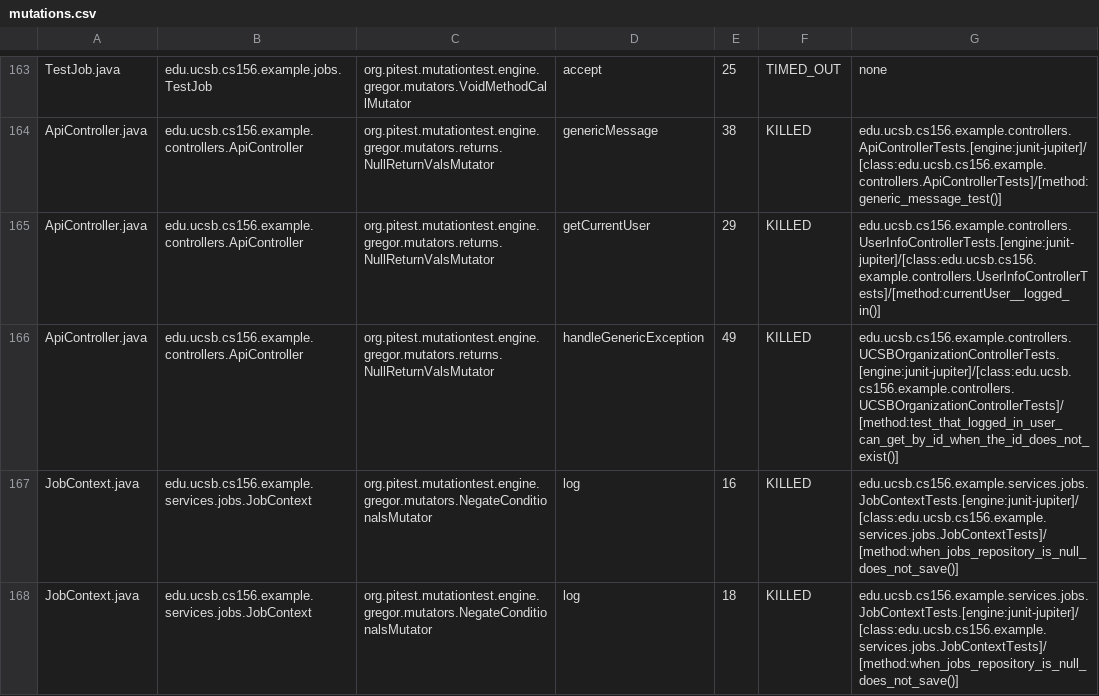
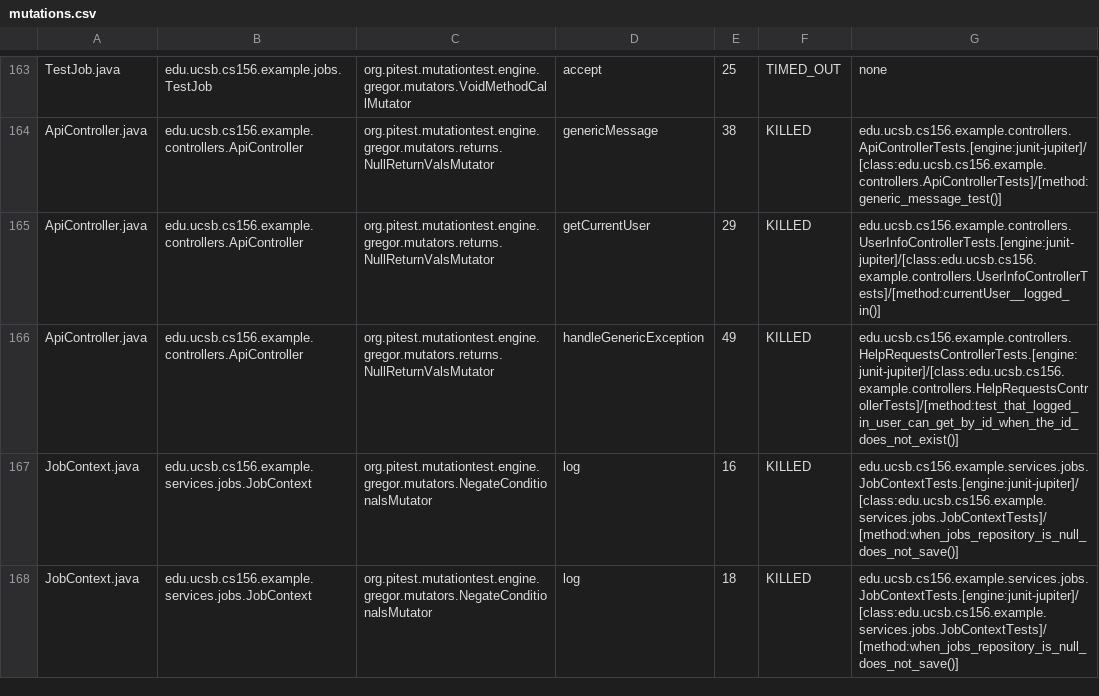
Before and after one commit to ucsb-cs156-s25/team01-s25-08, a CSV file: prs/61/pitest/mutations.csv, drawn as a sheet; only a part is shown, gaps mark what is left out.

Commit message:
Deploying to gh-pages from @ ucsb-cs156-s25/team01-s25-08@08a73a6037731207b4081f095d230101fe3af44b 🚀

```diff
--- a/prs/61/pitest/mutations.csv
+++ b/prs/61/pitest/mutations.csv
@@ -165,3 +165,3 @@ ApiController.java,edu.ucsb.cs156.example.controllers.ApiController,org.pitest.m
 ApiController.java,edu.ucsb.cs156.example.controllers.ApiController,org.pitest.mutationtest.engine.gregor.mutators.returns.NullReturnValsMutator,getCurrentUser,29,KILLED,edu.ucsb.cs156.example.controllers.UserInfoControllerTests.[engine:junit-jupiter]/[class:edu.ucsb.cs156.example.controllers.UserInfoControllerTests]/[method:currentUser__logged_in()]
-ApiController.java,edu.ucsb.cs156.example.controllers.ApiController,org.pitest.mutationtest.engine.gregor.mutators.returns.NullReturnValsMutator,handleGenericException,49,KILLED,edu.ucsb.cs156.example.controllers.UCSBOrganizationControllerTests.[engine:junit-jupiter]/[class:edu.ucsb.cs156.example.controllers.UCSBOrganizationControllerTests]/[method:test_that_logged_in_user_can_get_by_id_when_the_id_does_not_exist()]
+ApiController.java,edu.ucsb.cs156.example.controllers.ApiController,org.pitest.mutationtest.engine.gregor.mutators.returns.NullReturnValsMutator,handleGenericException,49,KILLED,edu.ucsb.cs156.example.controllers.HelpRequestsControllerTests.[engine:junit-jupiter]/[class:edu.ucsb.cs156.example.controllers.HelpRequestsControllerTests]/[method:test_that_logged_in_user_can_get_by_id_when_the_id_does_not_exist()]
 JobContext.java,edu.ucsb.cs156.example.services.jobs.JobContext,org.pitest.mutationtest.engine.gregor.mutators.NegateConditionalsMutator,log,16,KILLED,edu.ucsb.cs156.example.services.jobs.JobContextTests.[engine:junit-jupiter]/[class:edu.ucsb.cs156.example.services.jobs.JobContextTests]/[method:when_jobs_repository_is_null_does_not_save()]
```
Also changed, not shown: 21 other files.
